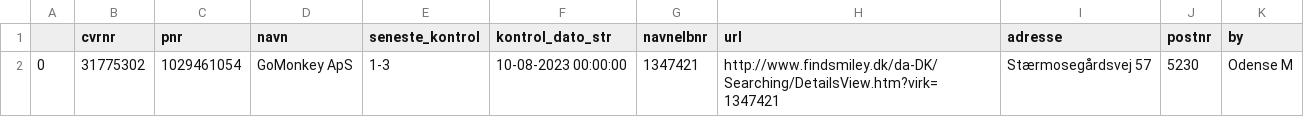
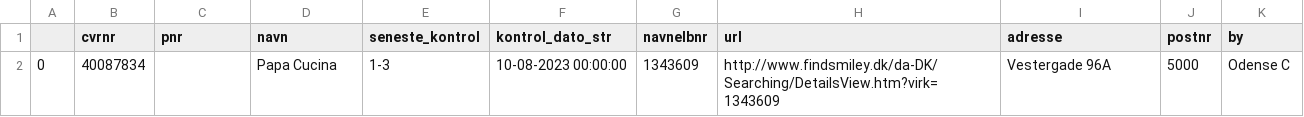
Before and after one commit to TV2-Fyn/scraping-af-foedevarestyrelsens-smileyordning, a CSV file: csv/ikke-sure-smileyer.csv, drawn as a sheet.

```diff
--- a/csv/ikke-sure-smileyer.csv
+++ b/csv/ikke-sure-smileyer.csv
@@ -1,2 +1,2 @@
 ,cvrnr,pnr,navn,seneste_kontrol,kontrol_dato_str,navnelbnr,url,adresse,postnr,by
-0,31775302,1029461054,GoMonkey ApS ,1-3,10-08-2023 00:00:00,1347421,http://www.findsmiley.dk/da-DK/Searching/DetailsView.htm?virk=1347421,Stærmosegårdsvej 57,5230,Odense M
+0,40087834,,Papa Cucina ,1-3,10-08-2023 00:00:00,1343609,http://www.findsmiley.dk/da-DK/Searching/DetailsView.htm?virk=1343609,Vestergade 96A,5000,Odense C
```
Also changed, not shown: csv/smileyer.csv.
